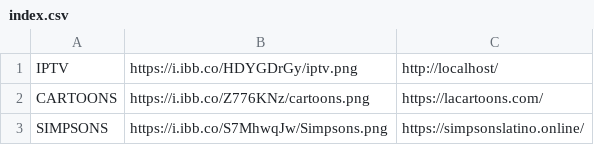
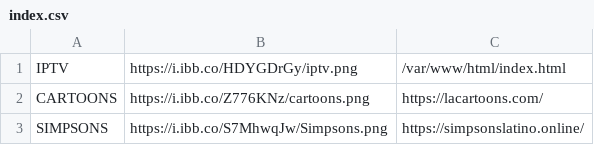
Before and after one commit to galvanoteca2001/FLOW, a CSV file: index.csv, drawn as a sheet.

Commit message:
Update index.csv

```diff
--- a/index.csv
+++ b/index.csv
@@ -1,2 +1,2 @@
-IPTV ,https://i.ibb.co/HDYGDrGy/iptv.png,http://localhost/
+IPTV ,https://i.ibb.co/HDYGDrGy/iptv.png,/var/www/html/index.html
 CARTOONS,https://i.ibb.co/Z776KNz/cartoons.png,https://lacartoons.com/
```
